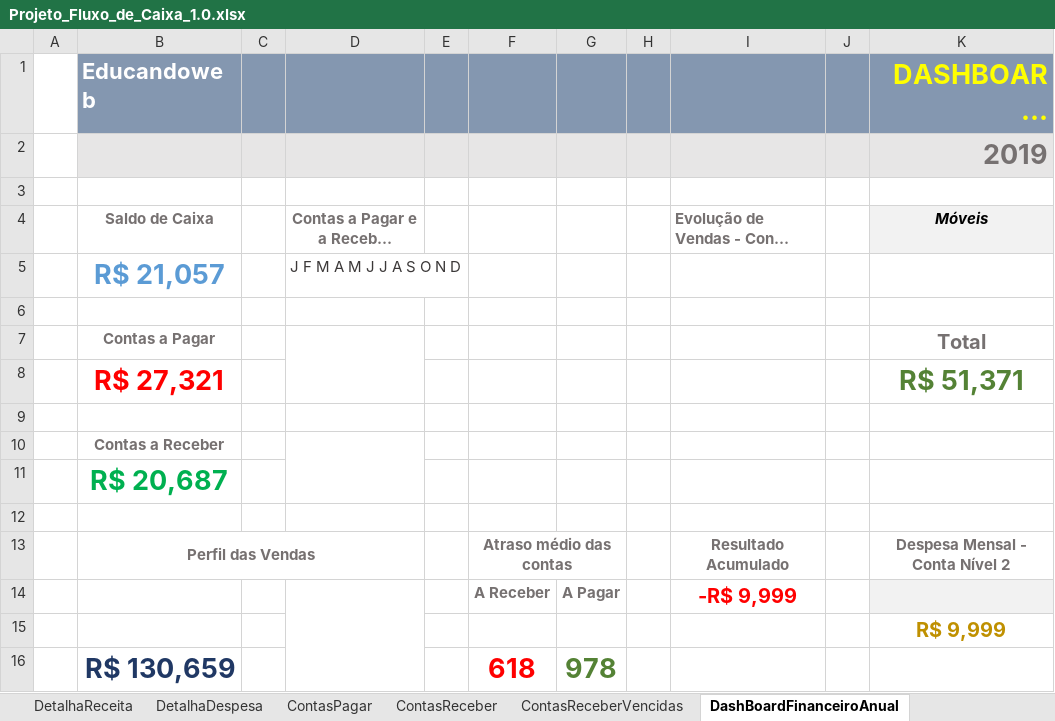
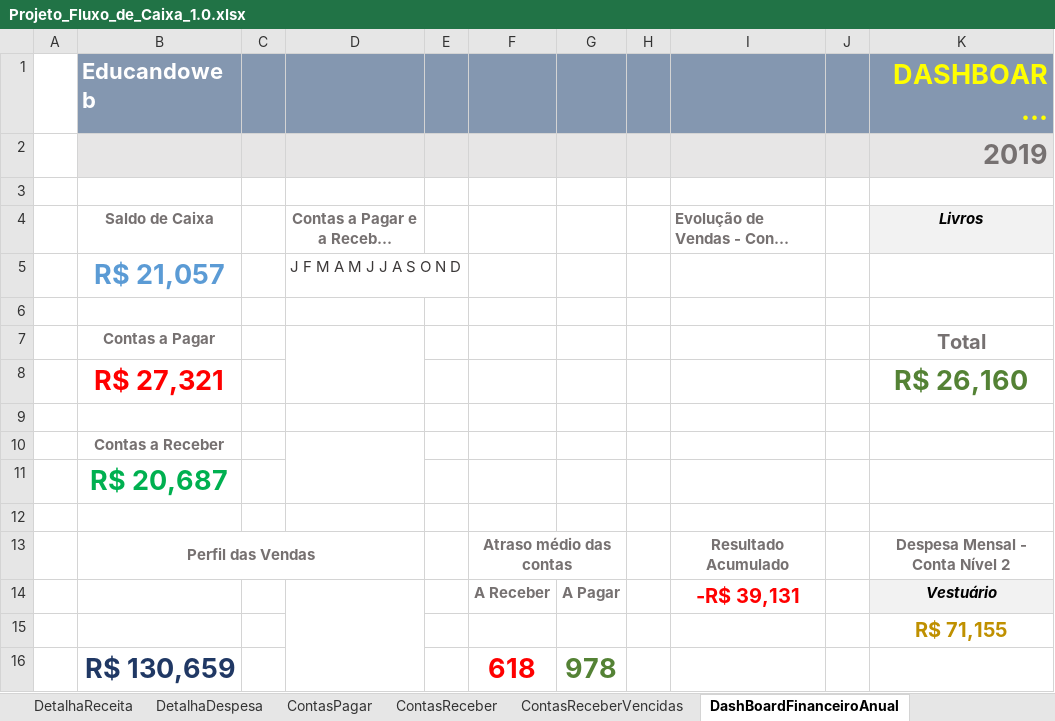
Before and after one commit to Geronimonetto/Projeto_Fluxo_Caixa, an Excel workbook: Projeto_Fluxo_de_Caixa_1.0.xlsx, sheet DashBoardFinanceiroAnual, drawn as a sheet; only a part is shown; long unchanged cells end in …; values as stored, in another font and other column widths than the file's, no borders; charts and pictures and conditional formats not drawn; the diff names each change by its address in the sheet, - before the commit and + after, or states it on an @@ line.

```diff
--- a/Projeto_Fluxo_de_Caixa_1.0.xlsx (sheet DashBoardFinanceiroAnual)
+++ b/Projeto_Fluxo_de_Caixa_1.0.xlsx (sheet DashBoardFinanceiroAnual)
-K4: Móveis
+K4: Livros
-K8: R$ 51,371
+K8: R$ 26,160
-I14: -R$ 9,999
+I14: -R$ 39,131
-K14: (empty)
+K14: Vestuário
-K15: R$ 9,999
+K15: R$ 71,155
```
Also changed, not shown: sheet DashBoardFinanceiroAnualD, formulas that keep their value, charts or pictures.
